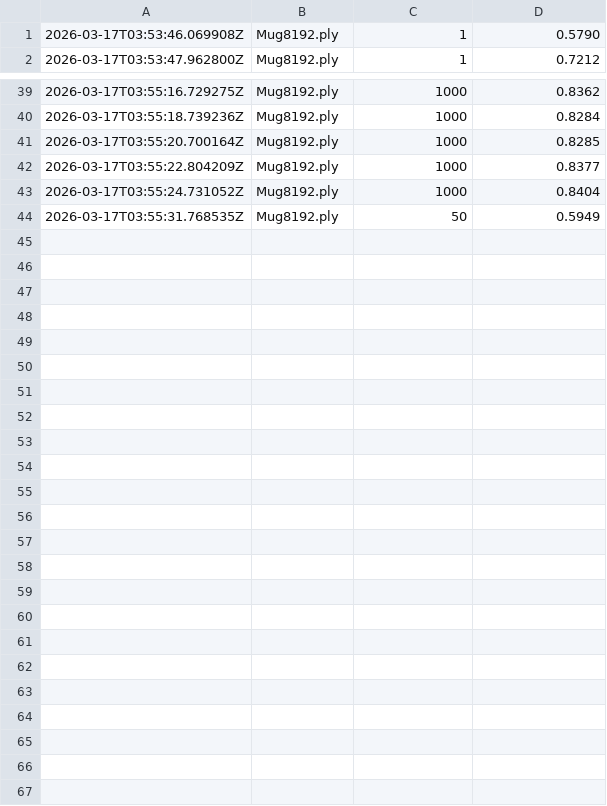
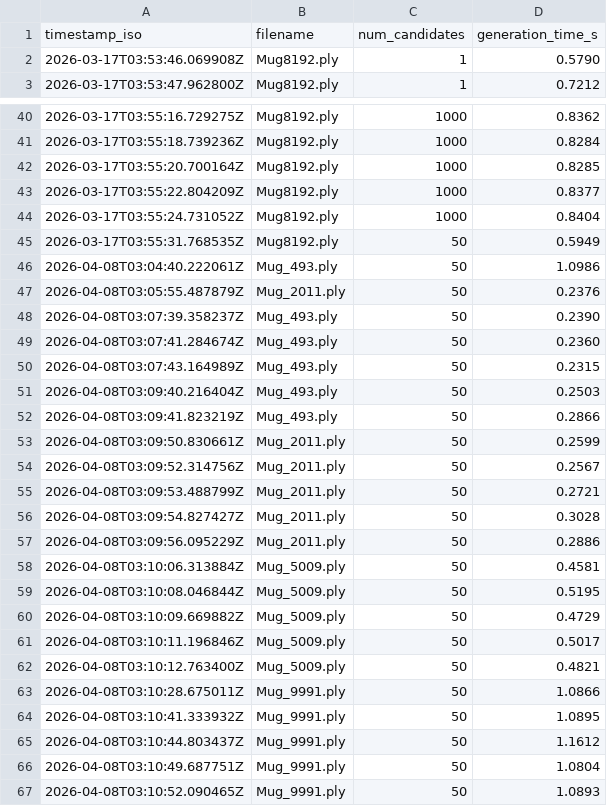
Before and after one commit to Zevzzz/HA-Lab-WP3-Manipulation, a CSV file: data/logs/graspgen_generations.csv, drawn as a sheet; only a part is shown, gaps mark what is left out; the diff names each change by its address in the sheet, - before the commit and + after, or states it on an @@ line.

```diff
--- a/data/logs/graspgen_generations.csv
+++ b/data/logs/graspgen_generations.csv
+row 1: timestamp_iso | filename | num_candidates | generation_time_s
+row 46: 2026-04-08T03:04:40.222061Z | Mug_493.ply | 50 | 1.0986
+row 47: 2026-04-08T03:05:55.487879Z | Mug_2011.ply | 50 | 0.2376
+row 48: 2026-04-08T03:07:39.358237Z | Mug_493.ply | 50 | 0.2390
+row 49: 2026-04-08T03:07:41.284674Z | Mug_493.ply | 50 | 0.2360
+row 50: 2026-04-08T03:07:43.164989Z | Mug_493.ply | 50 | 0.2315
+row 51: 2026-04-08T03:09:40.216404Z | Mug_493.ply | 50 | 0.2503
+row 52: 2026-04-08T03:09:41.823219Z | Mug_493.ply | 50 | 0.2866
+row 53: 2026-04-08T03:09:50.830661Z | Mug_2011.ply | 50 | 0.2599
+row 54: 2026-04-08T03:09:52.314756Z | Mug_2011.ply | 50 | 0.2567
+row 55: 2026-04-08T03:09:53.488799Z | Mug_2011.ply | 50 | 0.2721
+row 56: 2026-04-08T03:09:54.827427Z | Mug_2011.ply | 50 | 0.3028
+row 57: 2026-04-08T03:09:56.095229Z | Mug_2011.ply | 50 | 0.2886
+row 58: 2026-04-08T03:10:06.313884Z | Mug_5009.ply | 50 | 0.4581
+row 59: 2026-04-08T03:10:08.046844Z | Mug_5009.ply | 50 | 0.5195
+row 60: 2026-04-08T03:10:09.669882Z | Mug_5009.ply | 50 | 0.4729
+row 61: 2026-04-08T03:10:11.196846Z | Mug_5009.ply | 50 | 0.5017
+row 62: 2026-04-08T03:10:12.763400Z | Mug_5009.ply | 50 | 0.4821
+row 63: 2026-04-08T03:10:28.675011Z | Mug_9991.ply | 50 | 1.0866
+row 64: 2026-04-08T03:10:41.333932Z | Mug_9991.ply | 50 | 1.0895
+row 65: 2026-04-08T03:10:44.803437Z | Mug_9991.ply | 50 | 1.1612
+row 66: 2026-04-08T03:10:49.687751Z | Mug_9991.ply | 50 | 1.0804
+row 67: 2026-04-08T03:10:52.090465Z | Mug_9991.ply | 50 | 1.0893
```
Also changed, not shown: data/logs/grasp_execution_results.csv, 21 other files.
